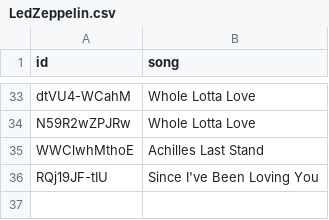
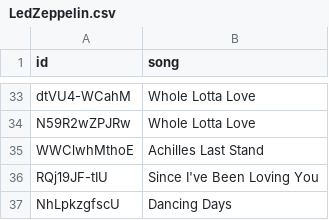
Before and after one commit to kose/guitar-lesson, a CSV file: LedZeppelin/LedZeppelin.csv, drawn as a sheet; only a part is shown, gaps mark what is left out; the diff names each change by its address in the sheet, - before the commit and + after, or states it on an @@ line.

Commit message:
add Dancing Days

```diff
--- a/LedZeppelin/LedZeppelin.csv
+++ b/LedZeppelin/LedZeppelin.csv
+row 37: NhLpkzgfscU | Dancing Days
```
Also changed, not shown: 1 other file.
